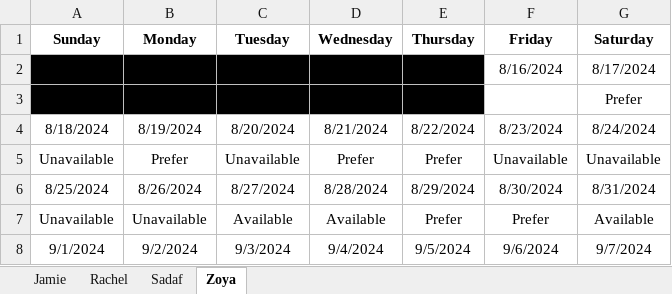
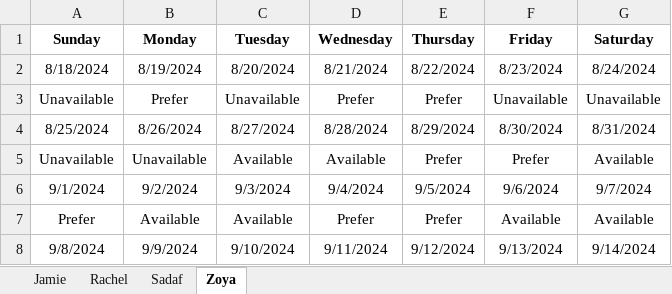
Before and after one commit to zoyaamrit/scheduling_duty, an Excel workbook: test.xlsx, sheet Zoya, drawn as a sheet; only a part is shown; the shorter side is filled out with more unchanged rows; values as stored, in another font and other column widths than the file's, no borders; the diff names each change by its address in the sheet, - before the commit and + after, or states it on an @@ line.

```diff
--- a/test.xlsx (sheet Zoya)
+++ b/test.xlsx (sheet Zoya)
-row 2:  |  |  |  |  | 8/16/2024 | 8/17/2024
-row 3:  |  |  |  |  |  | Prefer
```
Also changed, not shown: sheet Jamie, sheet Sadaf, sheet Rachel, schedule.xlsx, 1 other file.
